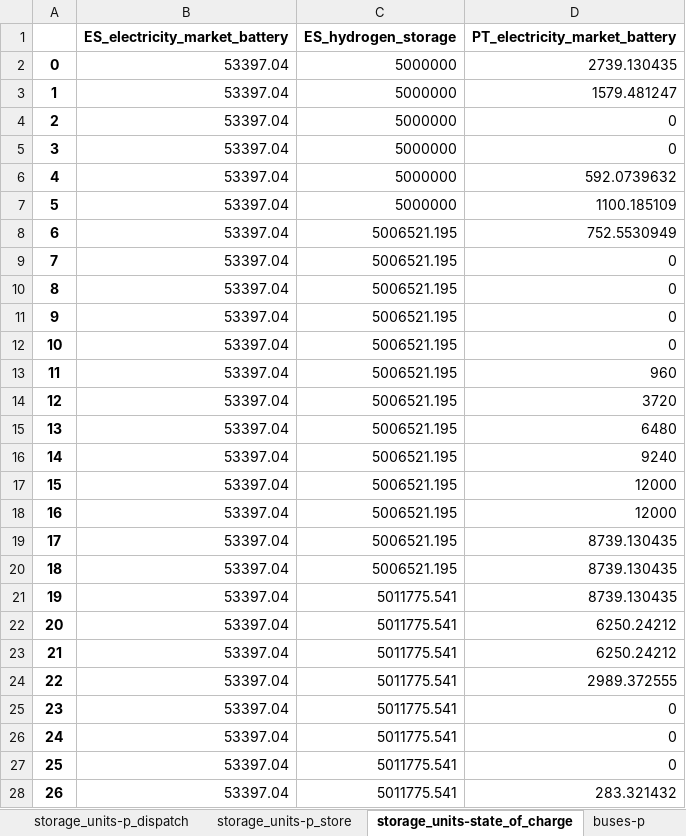
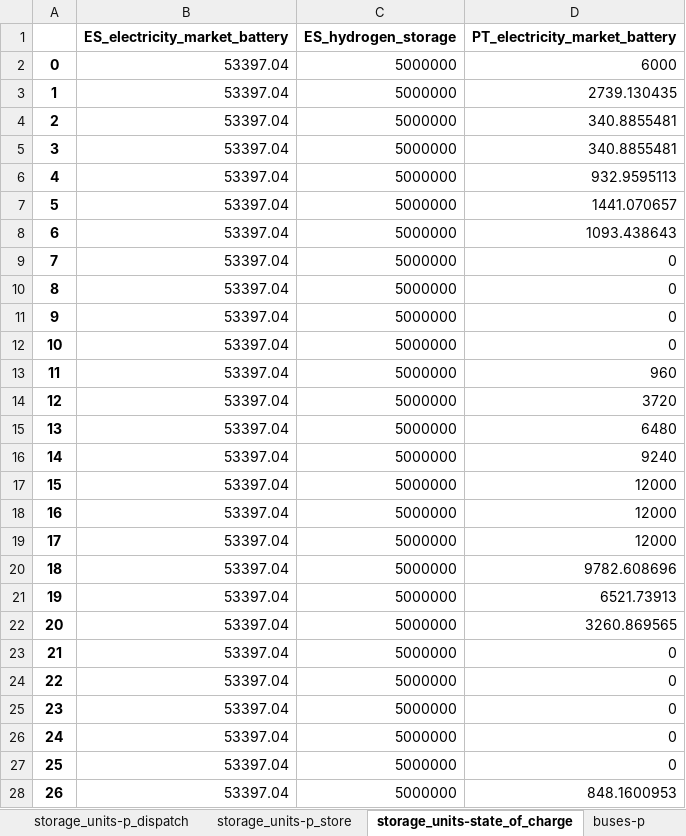
Before and after one commit to anabatres28-png/Dispatching-Project-in-PypSA, an Excel workbook: Modelo_España_Portugal/Resultados/ES_PT_Unidos.xlsx, sheet storage_units-state_of_charge, drawn as a sheet; only a part is shown; values as stored, in another font and other column widths than the file's, no borders; the diff covers the shown part only; the diff names each change by its address in the sheet, - before the commit and + after, or states it on an @@ line.

```diff
--- a/Modelo_España_Portugal/Resultados/ES_PT_Unidos.xlsx (sheet storage_units-state_of_charge)
+++ b/Modelo_España_Portugal/Resultados/ES_PT_Unidos.xlsx (sheet storage_units-state_of_charge)
-D2 (PT_electricity_market_battery): 2739.130435
+D2 (PT_electricity_market_battery): 6000
-D3 (PT_electricity_market_battery): 1579.481247
+D3 (PT_electricity_market_battery): 2739.130435
-D4:D5 (PT_electricity_market_battery): 0
+D4:D5 (PT_electricity_market_battery): 340.8855481
-D6 (PT_electricity_market_battery): 592.0739632
+D6 (PT_electricity_market_battery): 932.9595113
-D7 (PT_electricity_market_battery): 1100.185109
+D7 (PT_electricity_market_battery): 1441.070657
-C8:C20 (ES_hydrogen_storage): 5006521.195
+C8:C20 (ES_hydrogen_storage): 5000000
-D8 (PT_electricity_market_battery): 752.5530949
+D8 (PT_electricity_market_battery): 1093.438643
-D19 (PT_electricity_market_battery): 8739.130435
+D19 (PT_electricity_market_battery): 12000
-D20 (PT_electricity_market_battery): 8739.130435
+D20 (PT_electricity_market_battery): 9782.608696
-C21:C28 (ES_hydrogen_storage): 5011775.541
+C21:C28 (ES_hydrogen_storage): 5000000
-D21 (PT_electricity_market_battery): 8739.130435
+D21 (PT_electricity_market_battery): 6521.73913
-D22 (PT_electricity_market_battery): 6250.24212
+D22 (PT_electricity_market_battery): 3260.869565
-D23 (PT_electricity_market_battery): 6250.24212
+D23 (PT_electricity_market_battery): 0
-D24 (PT_electricity_market_battery): 2989.372555
+D24 (PT_electricity_market_battery): 0
-D28 (PT_electricity_market_battery): 283.321432
+D28 (PT_electricity_market_battery): 848.1600953
```
Also changed, not shown: 172 edited cells elsewhere in this sheet, sheet stores-e, sheet links-p1, sheet links-p0, sheet storage_units-p, sheet generators-p, sheet buses-p, 5 more sheets, Modelo_España_Portugal/Modelo_ES_PT_Unido - SRES_Restriccion/modelo_inversion_españa_portugal_unido_sresrestriccion.xlsx, 2 other files.
